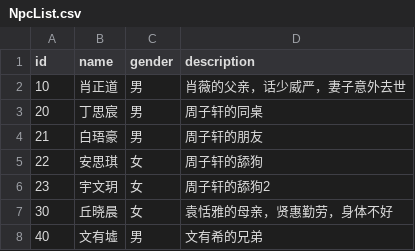
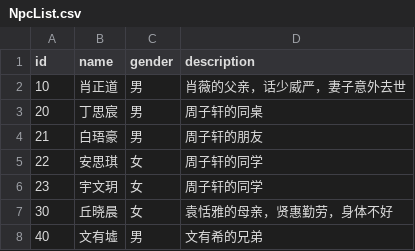
Before and after one commit to ChaosPainter-pjz/Tutorium, a CSV file: Assets/Csv/NpcList.csv, drawn as a sheet.

```diff
--- a/Assets/Csv/NpcList.csv
+++ b/Assets/Csv/NpcList.csv
@@ -4,4 +4,4 @@ id,name,gender,description
 21,白珸豪,男,周子轩的朋友
-22,安思琪,女,周子轩的舔狗
-23,宇文玥,女,周子轩的舔狗2
+22,安思琪,女,周子轩的同学
+23,宇文玥,女,周子轩的同学
 30,丘晓晨,女,袁恬雅的母亲，贤惠勤劳，身体不好
```
Also changed, not shown: Assets/Csv/Plot/LinearPlotList.csv, Assets/Csv/Plot/StudentsAttributePlotList.csv, 6 other files.
